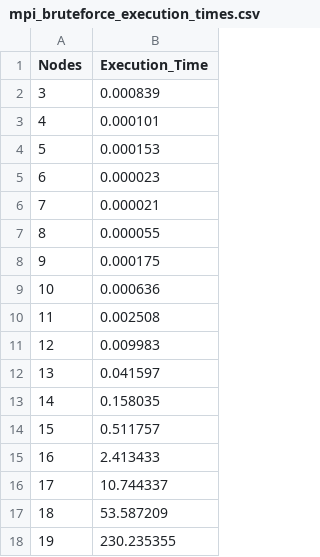
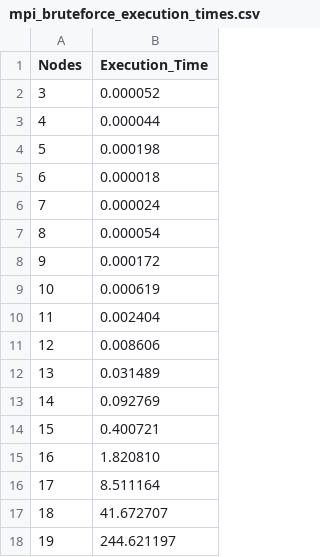
Before and after one commit to Nithin1729S/Parallel-TSP, a CSV file: Parallel/MPI/Bruteforce/mpi_bruteforce_execution_times.csv, drawn as a sheet.

Commit message:
Fix

```diff
--- a/Parallel/MPI/Bruteforce/mpi_bruteforce_execution_times.csv
+++ b/Parallel/MPI/Bruteforce/mpi_bruteforce_execution_times.csv
@@ -1,18 +1,18 @@
 Nodes,Execution_Time
-3,0.000839
-4,0.000101
-5,0.000153
-6,0.000023
-7,0.000021
-8,0.000055
-9,0.000175
-10,0.000636
-11,0.002508
-12,0.009983
-13,0.041597
-14,0.158035
-15,0.511757
-16,2.413433
-17,10.744337
-18,53.587209
-19,230.235355
+3,0.000052
+4,0.000044
+5,0.000198
+6,0.000018
+7,0.000024
+8,0.000054
+9,0.000172
+10,0.000619
+11,0.002404
+12,0.008606
+13,0.031489
+14,0.092769
+15,0.400721
+16,1.820810
+17,8.511164
+18,41.672707
+19,244.621197
```
